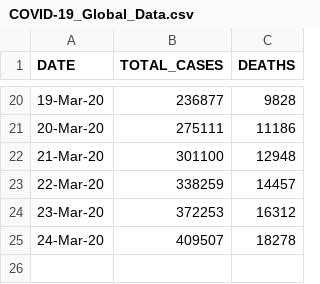
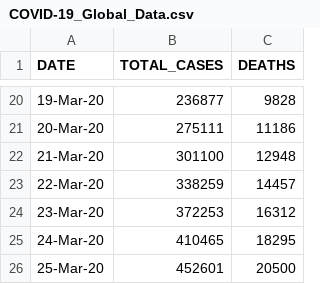
Before and after one commit to Ram-95/Python_Applications, a CSV file: Corona Tracker/COVID-19_Global_Data.csv, drawn as a sheet; only a part is shown, gaps mark what is left out.

```diff
--- a/Corona Tracker/COVID-19_Global_Data.csv
+++ b/Corona Tracker/COVID-19_Global_Data.csv
@@ -24,2 +24,3 @@ DATE,TOTAL_CASES,DEATHS
 23-Mar-20,372253,16312
-24-Mar-20,409507,18278
+24-Mar-20,410465,18295
+25-Mar-20,452601,20500
```
Also changed, not shown: Corona Tracker/COVID-19_India_Data.csv, Corona Tracker/COVID-19_State_wise_Information.csv, 1 other file.
